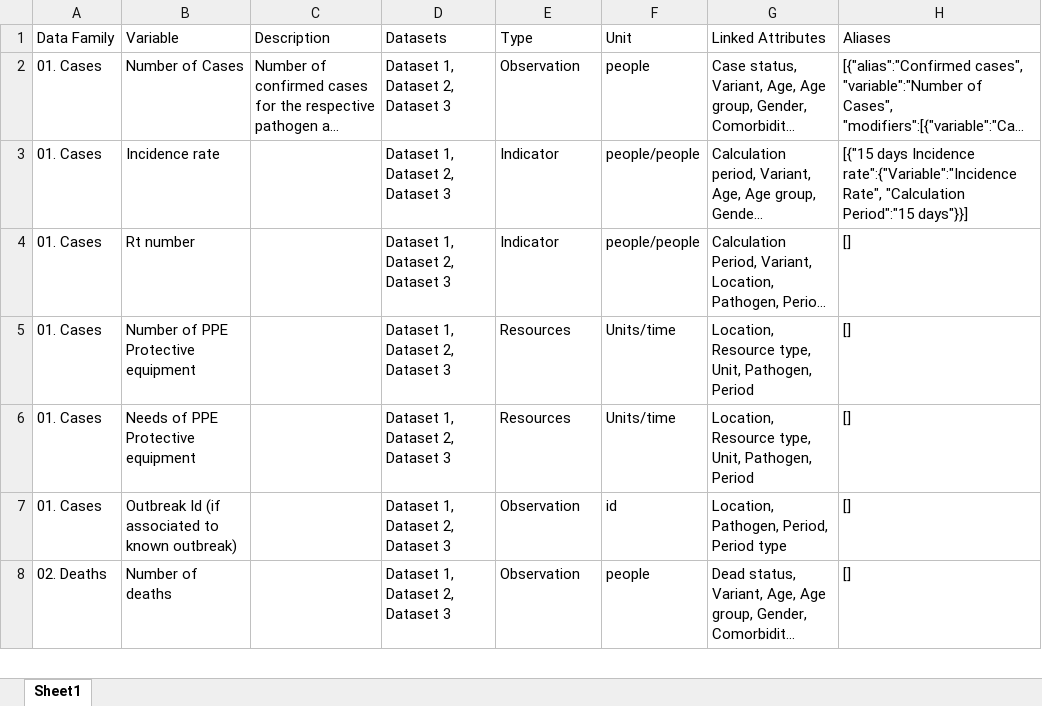
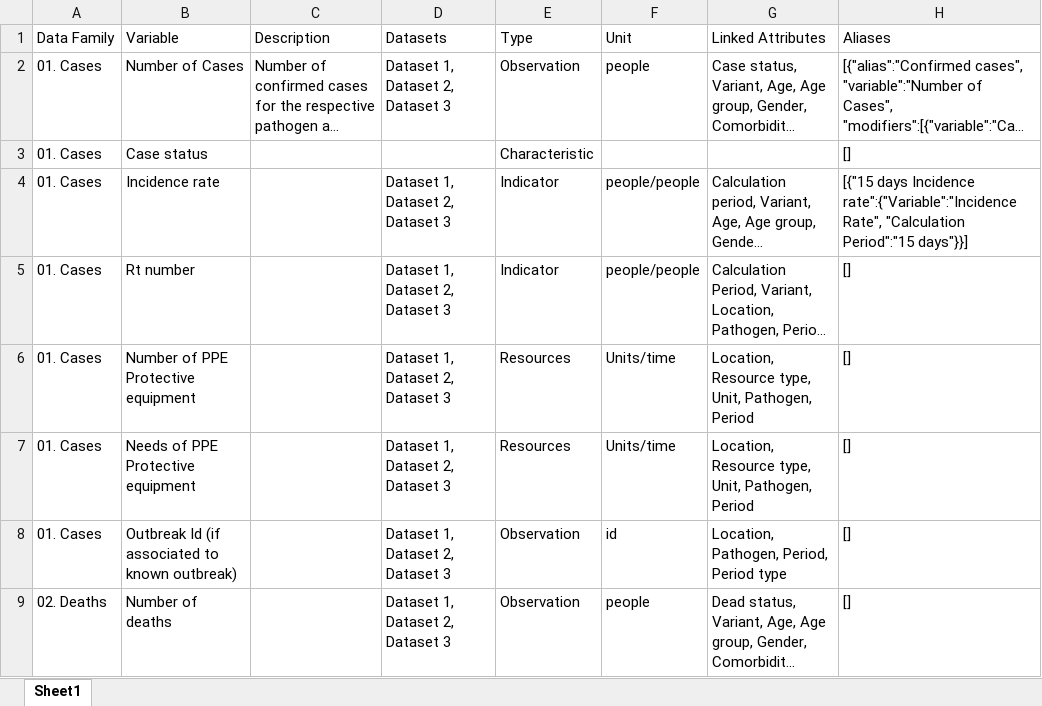
Before and after one commit to pandem2/pandem-source, an Excel workbook: pandem2source/data/list-of-variables.xlsx, sheet Sheet1, drawn as a sheet; only a part is shown; long unchanged cells end in …; values as stored, in another font and other column widths than the file's, no borders; charts and pictures not drawn; the diff names each change by its address in the sheet, - before the commit and + after, or states it on an @@ line.

Commit message:
1. implementing list of variables as dico 2. initializing standardizer

```diff
--- a/pandem2source/data/list-of-variables.xlsx (sheet Sheet1)
+++ b/pandem2source/data/list-of-variables.xlsx (sheet Sheet1)
+row 3: 01. Cases | Case status |  |  | Characteristic |  |  | []
```
Also changed, not shown: charts or pictures, 3 other files.
